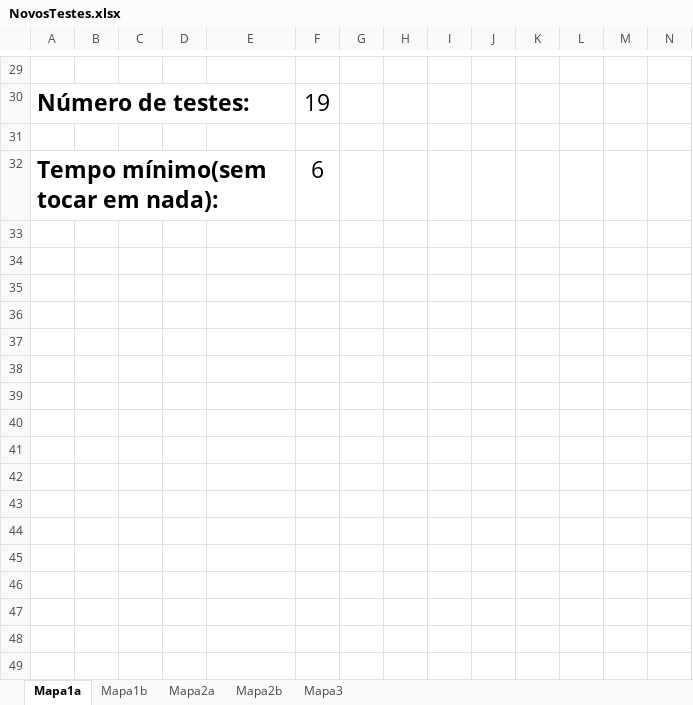
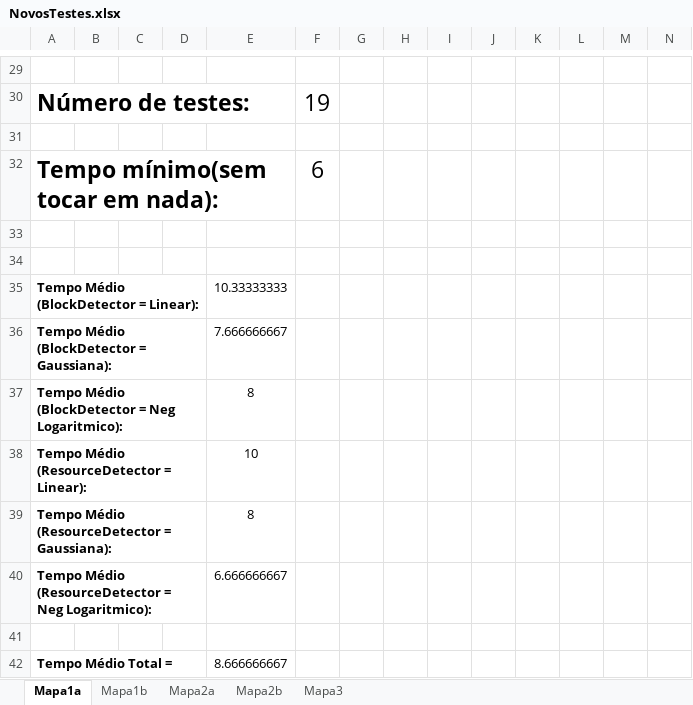
Before and after one commit to amserra/University-Introduction_to_AI, an Excel workbook: NovosTestes.xlsx, sheet Mapa1a, drawn as a sheet; only a part is shown, gaps mark what is left out; values as stored, in another font and other column widths than the file's, no borders; rows hold the shown columns only; the diff names each change by its address in the sheet, - before the commit and + after, or states it on an @@ line.

```diff
--- a/NovosTestes.xlsx (sheet Mapa1a)
+++ b/NovosTestes.xlsx (sheet Mapa1a)
+row 33: (empty)
+row 34: (empty)
+row 35: Tempo Médio (BlockDetector = Linear): |  |  |  | 10.33333333
+row 36: Tempo Médio (BlockDetector = Gaussiana): |  |  |  | 7.666666667
+row 37: Tempo Médio (BlockDetector = Neg Logaritmico): |  |  |  | 8
+row 38: Tempo Médio (ResourceDetector = Linear): |  |  |  | 10
+row 39: Tempo Médio (ResourceDetector = Gaussiana): |  |  |  | 8
+row 40: Tempo Médio (ResourceDetector = Neg Logaritmico): |  |  |  | 6.666666667
+row 41: (empty)
+row 42: Tempo Médio Total = |  |  |  | 8.666666667
```
Also changed, not shown: sheet Mapa2b, sheet Mapa1b, sheet Mapa3.
